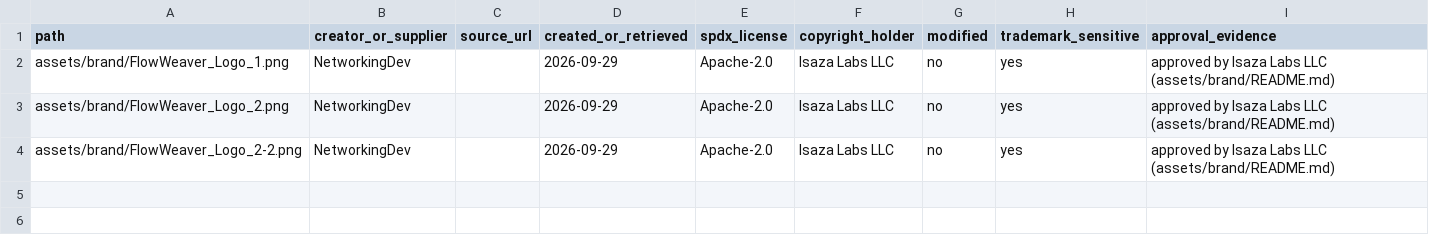
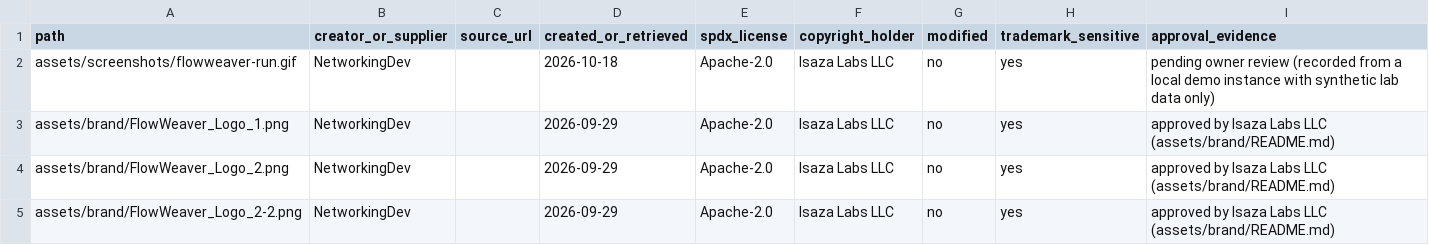
Before and after one commit to Isaza-Labs/flow-weaver, a CSV file: assets/ASSET_MANIFEST.csv, drawn as a sheet.

```diff
--- a/assets/ASSET_MANIFEST.csv
+++ b/assets/ASSET_MANIFEST.csv
@@ -1,2 +1,3 @@
 path,creator_or_supplier,source_url,created_or_retrieved,spdx_license,copyright_holder,modified,trademark_sensitive,approval_evidence
+assets/screenshots/flowweaver-run.gif,NetworkingDev,,2026-10-18,Apache-2.0,Isaza Labs LLC,no,yes,pending owner review (recorded from a local demo instance with synthetic lab data only)
 assets/brand/FlowWeaver_Logo_1.png,NetworkingDev,,2026-09-29,Apache-2.0,Isaza Labs LLC,no,yes,approved by Isaza Labs LLC (assets/brand/README.md)
```
Also changed, not shown: 2 other files.
